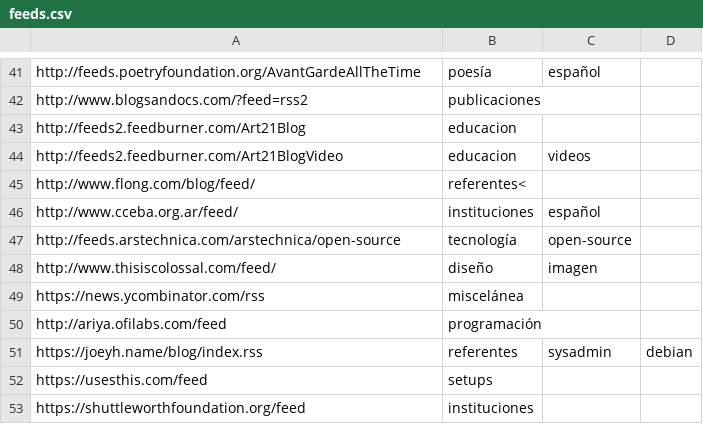
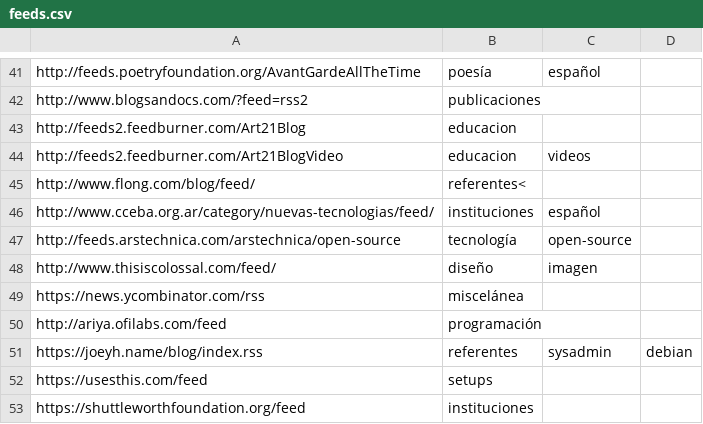
Before and after one commit to lifofernandez/radar-aggregator, a CSV file: feeds.csv, drawn as a sheet; only a part is shown, gaps mark what is left out.

Commit message:
Update feeds.csv

```diff
--- a/feeds.csv
+++ b/feeds.csv
@@ -45,3 +45,3 @@ http://feeds2.feedburner.com/Art21BlogVideo,educacion,videos
 http://www.flong.com/blog/feed/,referentes<
-http://www.cceba.org.ar/feed/,instituciones,español
+http://www.cceba.org.ar/category/nuevas-tecnologias/feed/,instituciones,español
 http://feeds.arstechnica.com/arstechnica/open-source,tecnología,open-source
```
